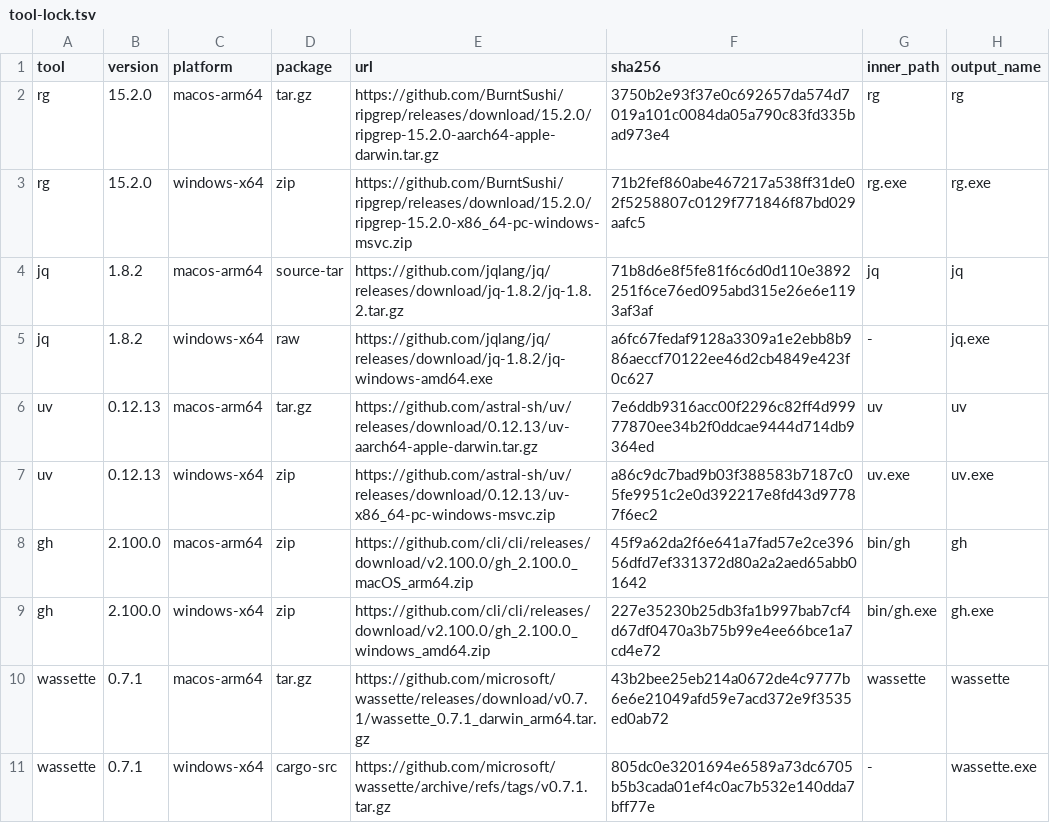
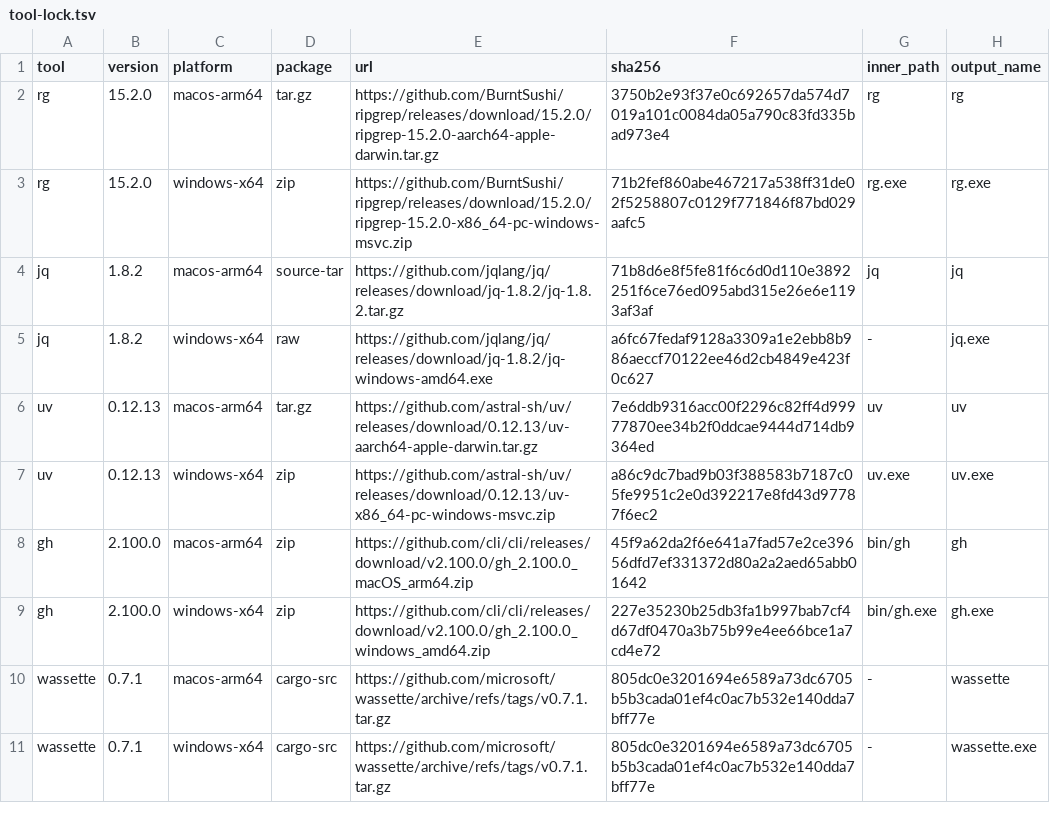
Before and after one commit to gqf2008/abb, a TSV file: tools/tool-lock.tsv, drawn as a sheet.

Commit message:
fix(wassette): macOS 26 CSM 修复——随包改源码构建 + Pulley 解释器补丁
官方预编译 wassette 在 hardened runtime 签名下执行组件时被 macOS 26 代码签名
强制 SIGKILL（Code Signature Invalid / Invalid Page；.ips 实证；allow-jit 无效）。
配对实验证实：wasmtime +pulley feature + target("pulley64") 解释器无 JIT 页，
hardened 签名下 invoke 正常（默认/强制解释器 exit 0，强制切回 JIT 复现 137）。

- tools/wassette-pulley.patch：v0.7.1 源码补丁（wasmtime +pulley；macOS 默认
  Pulley 解释器，WASSETTE_INTERPRETER=0/1 可覆盖）
- tool-lock.tsv：wassette macos-arm64 改 cargo-src（官方源码 tarball）；Windows 不变
- fetch_bundled_tools.sh：新增 cargo-src 分支（解包→patch -p2→12.0 目标 release
  构建→拷贝；复用既有 minOS/--version 守卫）
- tools/README.md：macOS 构建说明

```diff
--- a/tools/tool-lock.tsv
+++ b/tools/tool-lock.tsv
@@ -9,3 +9,3 @@ gh	2.100.0	macos-arm64	zip	https://github.com/cli/cli/releases/download/v2.100.0
 gh	2.100.0	windows-x64	zip	https://github.com/cli/cli/releases/download/v2.100.0/gh_2.100.0_windows_amd64.zip	227e35230b25db3fa1b997bab7cf4d67df0470a3b75b99e4ee66bce1a7cd4e72	bin/gh.exe	gh.exe
-wassette	0.7.1	macos-arm64	tar.gz	https://github.com/microsoft/wassette/releases/download/v0.7.1/wassette_0.7.1_darwin_arm64.tar.gz	43b2bee25eb214a0672de4c9777b6e6e21049afd59e7acd372e9f3535ed0ab72	wassette	wassette
+wassette	0.7.1	macos-arm64	cargo-src	https://github.com/microsoft/wassette/archive/refs/tags/v0.7.1.tar.gz	805dc0e3201694e6589a73dc6705b5b3cada01ef4c0ac7b532e140dda7bff77e	-	wassette
 wassette	0.7.1	windows-x64	cargo-src	https://github.com/microsoft/wassette/archive/refs/tags/v0.7.1.tar.gz	805dc0e3201694e6589a73dc6705b5b3cada01ef4c0ac7b532e140dda7bff77e	-	wassette.exe
```
Also changed, not shown: 3 other files.
